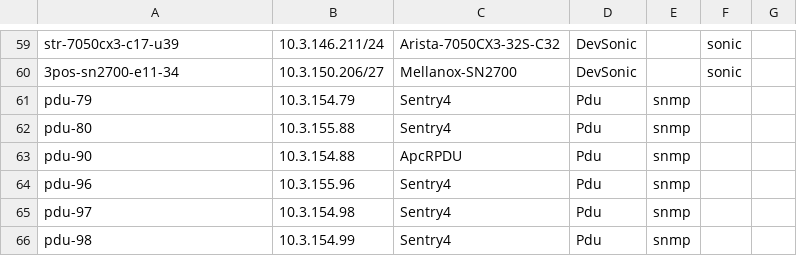
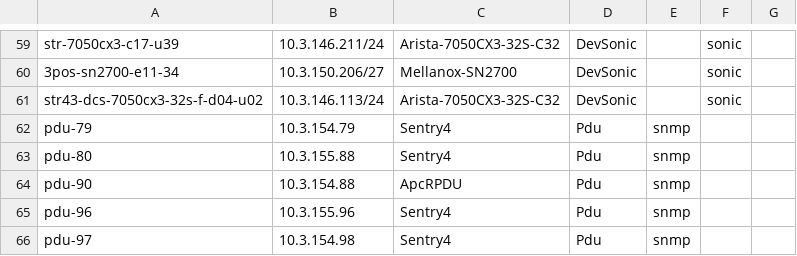
Before and after one commit to sonic-net/sonic-mgmt, a CSV file: ansible/files/sonic_str_devices.csv, drawn as a sheet; only a part is shown, gaps mark what is left out; the shorter side is filled out with more unchanged rows; the diff names each change by its address in the sheet, - before the commit and + after, or states it on an @@ line.

Commit message:
Merged PR 20579: adding config for device str43-dcs-7050cx3-32s-f-d04-u02
Adding config for devices str43-dcs-7050cx3-32s-f-d04-u02

Following changes were made as part of this PR:

"str43-dcs-7050cx3-32s-f-d04-u02 "

Deploy MG :

![image.png](https://dev.azure.com/mssonic/12b9cbf4-b1d3-4768-8e49-669345c32e5d/_apis/git/repositories/5380e8f7-6e2a-4154-8dee-f3be7b096894/pullRequests/20579/attachments/image.png)

SFP test

![image (2).png](https://dev.azure.com/mssonic/12b9cbf4-b1d3-4768-8e49-669345c32e5d/_apis/git/repositories/5380e8f7-6e2a-4154-8dee-f3be7b096894/pullRequests/20579/attachments/image%20%282%29.png)

![image (3).png](https://dev.azure.com/mssonic/12b9cbf4-b1d3-4768-8e49-669345c32e5d/_apis/git/repositories/5380e8f7-6e2a-4154-8dee-f3be7b096894/pullRequests/20579/attachments/image%20%283%29.png)

For this device no connections were made so Operation status is showing down only but we checked configuration is pushed and Reflecting

![image (4).png](https://dev.azure.com/mssonic/12b9cbf4-b1d3-4768-8e49-669345c32e5d/_apis/git/repositories/5380e8f7-6e2a-4154-8dee-f3be7b096894/pullRequests/20579/attachments/image%20%284%29.png)

![image (5).png](https://dev.azure.com/mssonic/12b9cbf4-b1d3-4768-8e49-669345c32e5d/_apis/git/repositories/5380e8f7-6e2a-4154-8dee-f3be7b096894/pullRequests/20579/attachments/image%20%285%29.png)

----
#### AI description  (iteration 1)
#### PR Classification
Infrastructure/configuration update to onboard a new SONiC device into the STR Ansible inventory and testbed.

#### PR Summary
Adds the STR inventory, testbed entry, and lab connectivity mappings for `str43-dcs-7050cx3-32s-f-d04-u02`.
- `ansible/str`: adds full host definition (mgmt IPs, hwsku/model/serial/base_mac, syseeprom_info) for `str43-dcs-7050cx3-32s-f-d04-u02`
- `ansible/testbed.yaml`: adds new testbed config `ptp-7050cx3-2` targeting the new DUT
- `ansible/files/sonic_str_devices.csv`: registers the new device with management subnet and platform
- `ansible/files/sonic_str_console_links.csv`: adds console mapping for the new device
- `ansible/files/sonic_str_pdu_links.csv`: adds PDU power link (PSU1) for the new device
<!-- GitOpsUserAgent=GitOps.Apps.Server.pullrequestcopilot -->

```diff
--- a/ansible/files/sonic_str_devices.csv
+++ b/ansible/files/sonic_str_devices.csv
+row 61: str43-dcs-7050cx3-32s-f-d04-u02 | 10.3.146.113/24 | Arista-7050CX3-32S-C32 | DevSonic |  | sonic
```
Also changed, not shown: ansible/files/sonic_str_console_links.csv, ansible/files/sonic_str_pdu_links.csv, 2 other files.
